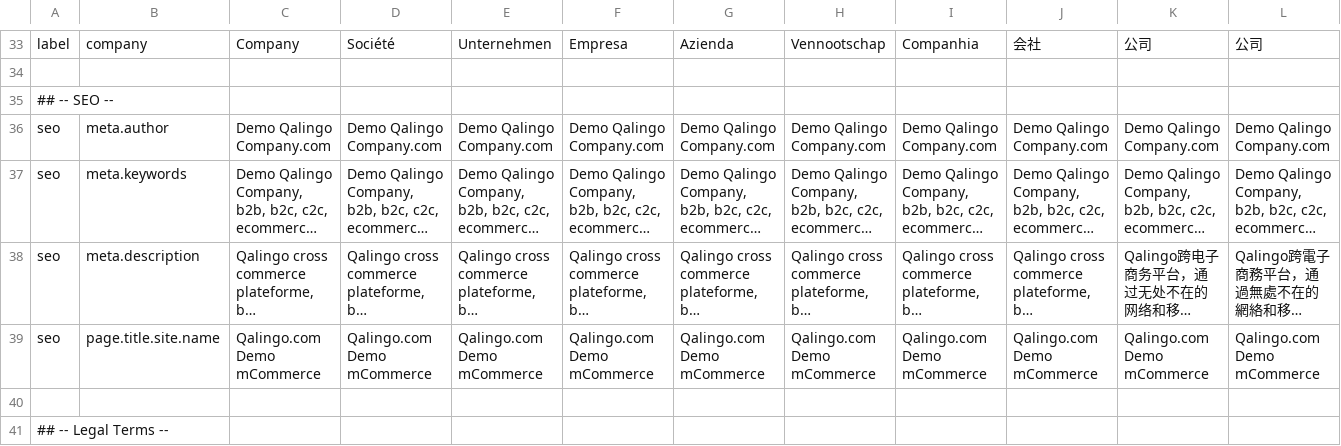
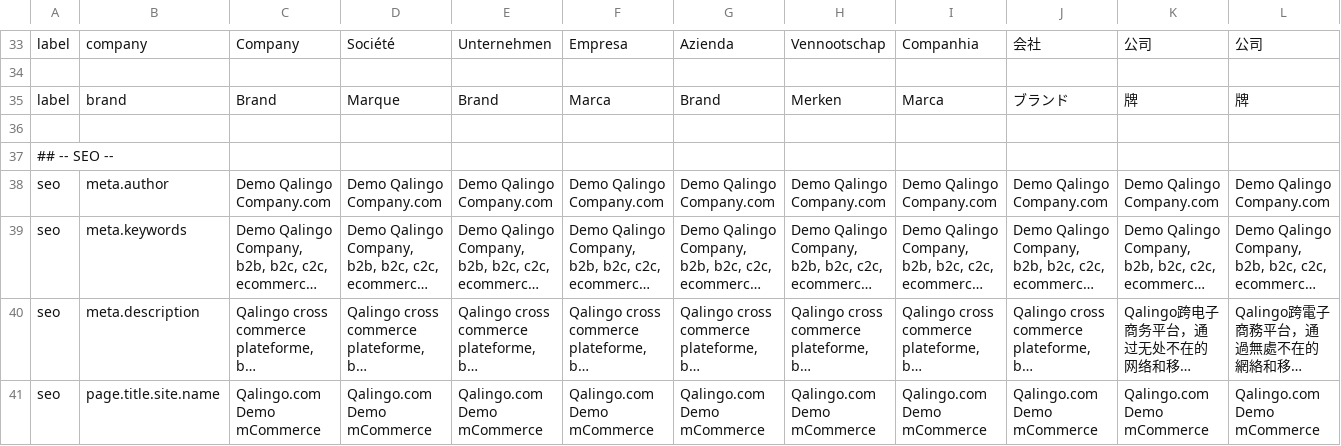
Before and after one commit to qalingo/qalingo-i18n, a CSV file: qalingo-i18n/src/main/resources/input/TranslationQalingoCommonMessages.csv, drawn as a sheet; only a part is shown, gaps mark what is left out; the shorter side is filled out with more unchanged rows; long unchanged cells end in …; rows hold the shown columns only; the diff names each change by its address in the sheet, - before the commit and + after, or states it on an @@ line.

```diff
--- a/qalingo-i18n/src/main/resources/input/TranslationQalingoCommonMessages.csv
+++ b/qalingo-i18n/src/main/resources/input/TranslationQalingoCommonMessages.csv
+row 35: label | brand | Brand | Marque | Brand | Marca | Brand | Merken | Marca | ブランド | 牌 | 牌
+row 36: (empty)
```
Also changed, not shown: qalingo-i18n/src/main/resources/input/TranslationQalingoBackofficeMessages.csv.
